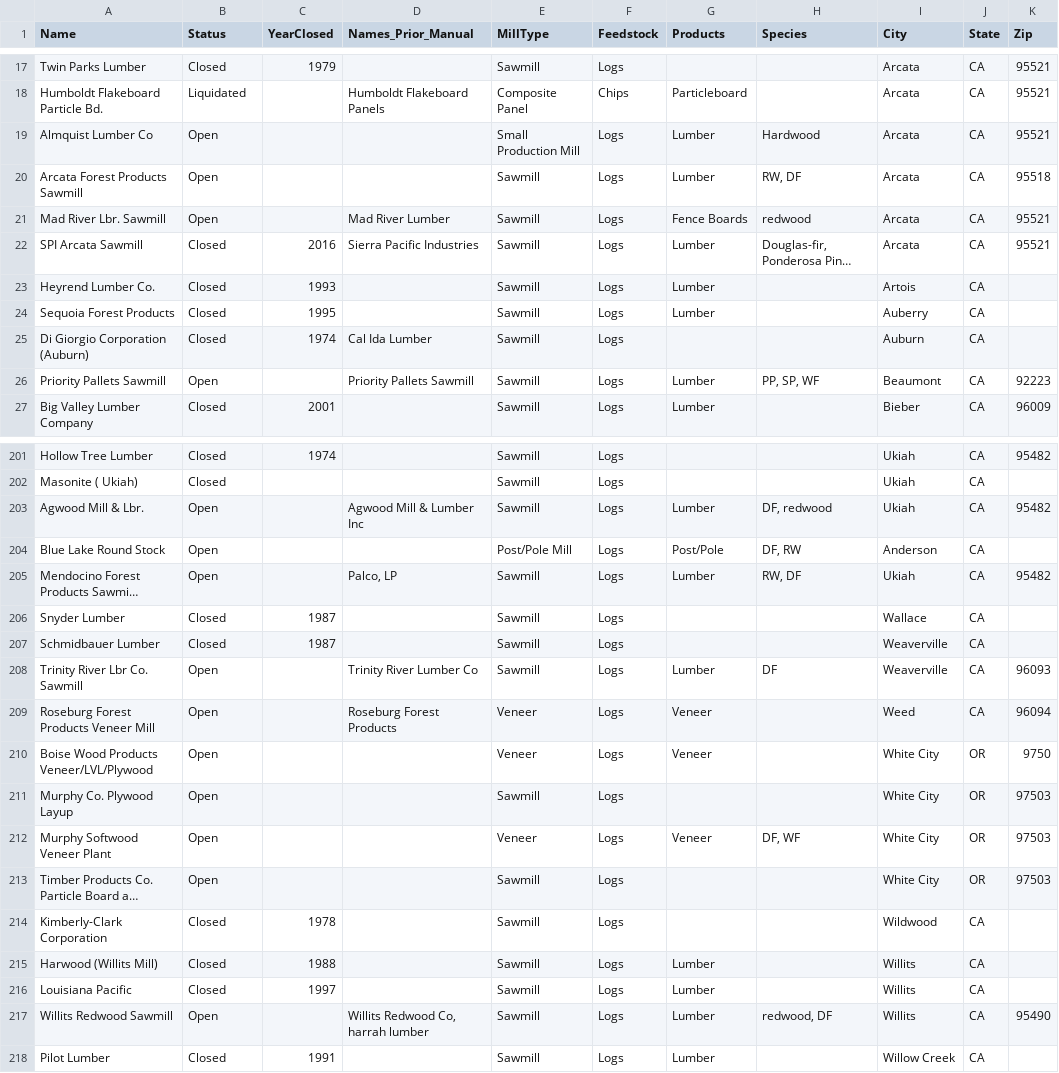
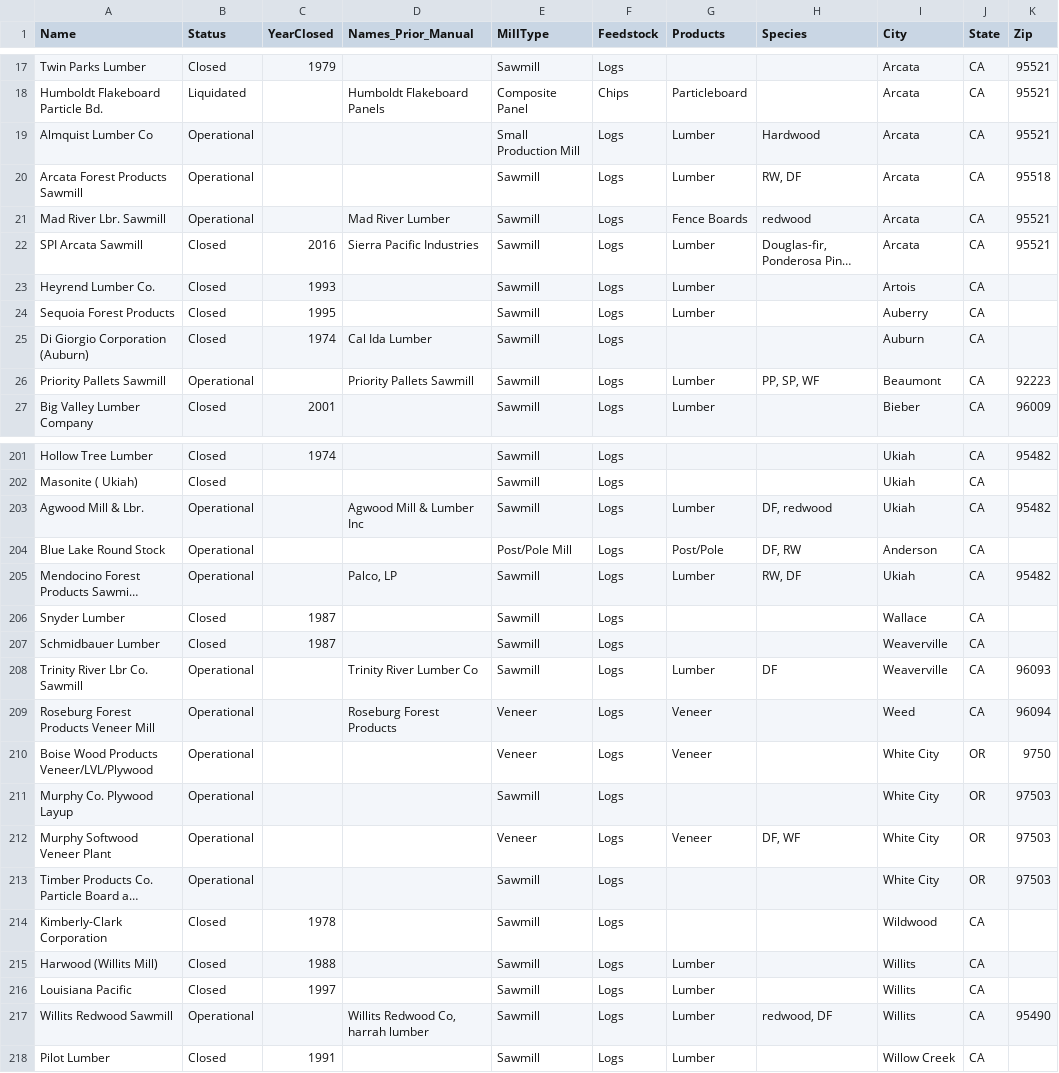
Before and after one commit to WoodResourcesGroup/WoodResourcesGroup.github.io, a CSV file: Projects/BiomassMap/Data/sawmill.csv, drawn as a sheet; only a part is shown, gaps mark what is left out; long unchanged cells end in …; the diff covers the shown part only; the diff names each change by its address in the sheet, - before the commit and + after, or states it on an @@ line.

Commit message:
name change

```diff
--- a/Projects/BiomassMap/Data/sawmill.csv
+++ b/Projects/BiomassMap/Data/sawmill.csv
-B19:B21 (Status): Open
+B19:B21 (Status): Operational
-B26 (Status): Open
+B26 (Status): Operational
-B203:B205 (Status): Open
+B203:B205 (Status): Operational
-B208:B213 (Status): Open
+B208:B213 (Status): Operational
-B217 (Status): Open
+B217 (Status): Operational
```
Also changed, not shown: 35 edited cells elsewhere in this file.
